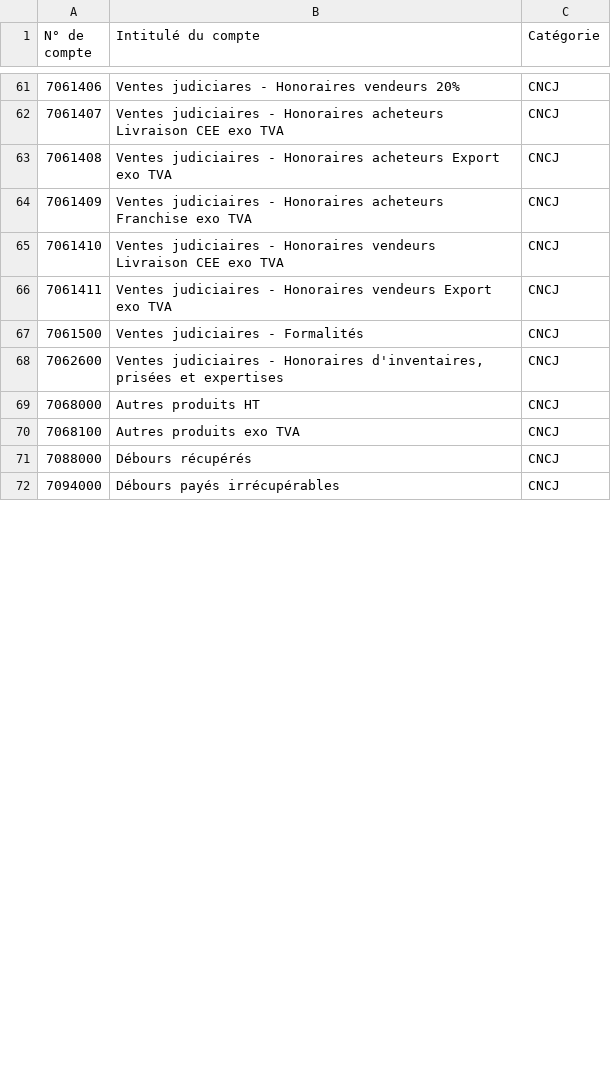
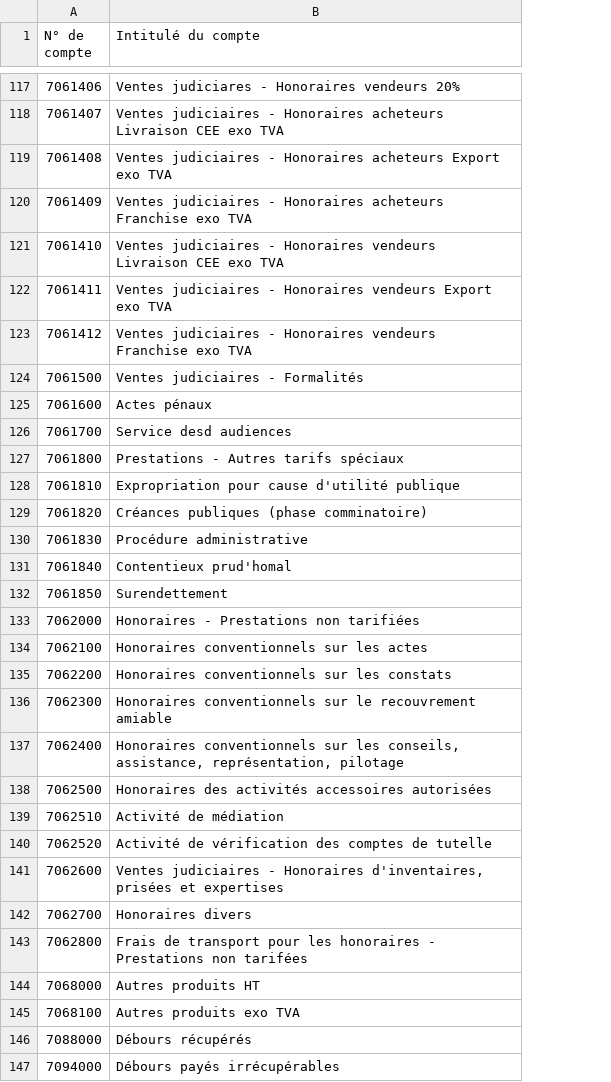
Before and after one commit to CodeCraftingDevelopment/CodeCraftingDevelopment-tools-CNCJ-compatibility, a CSV file: prod-data/Comptes_CNCJ.csv, drawn as a sheet; only a part is shown, gaps mark what is left out; removed rows and columns are numbered as before the commit, all else as after; the diff covers the shown part only; the diff names each change by its address in the sheet, - before the commit and + after, or states it on an @@ line.

```diff
--- a/prod-data/Comptes_CNCJ.csv
+++ b/prod-data/Comptes_CNCJ.csv
-column C (Catégorie), rows 61-72: all CNCJ
+row 123: 7061412 | Ventes judiciaires - Honoraires vendeurs Franchise exo TVA
+row 125: 7061600 | Actes pénaux
+row 126: 7061700 | Service desd audiences
+row 127: 7061800 | Prestations - Autres tarifs spéciaux
+row 128: 7061810 | Expropriation pour cause d'utilité publique
+row 129: 7061820 | Créances publiques (phase comminatoire)
+row 130: 7061830 | Procédure administrative
+row 131: 7061840 | Contentieux prud'homal
+row 132: 7061850 | Surendettement
+row 133: 7062000 | Honoraires - Prestations non tarifiées
+row 134: 7062100 | Honoraires conventionnels sur les actes
+row 135: 7062200 | Honoraires conventionnels sur les constats
+row 136: 7062300 | Honoraires conventionnels sur le recouvrement amiable
+row 137: 7062400 | Honoraires conventionnels sur les conseils, assistance, représentation, pilotage
+row 138: 7062500 | Honoraires des activités accessoires autorisées
+row 139: 7062510 | Activité de médiation
+row 140: 7062520 | Activité de vérification des comptes de tutelle
+row 142: 7062700 | Honoraires divers
+row 143: 7062800 | Frais de transport pour les honoraires - Prestations non tarifées
```
Also changed, not shown: 56 added rows and 2 edited cells elsewhere in this file, 17 other files.
